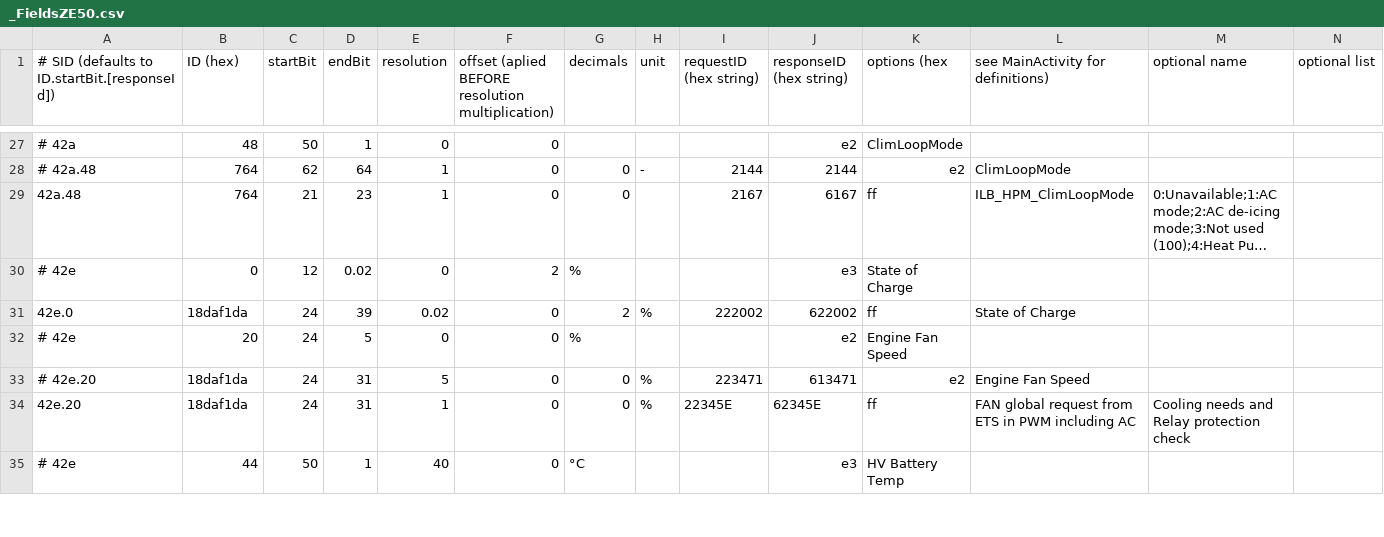
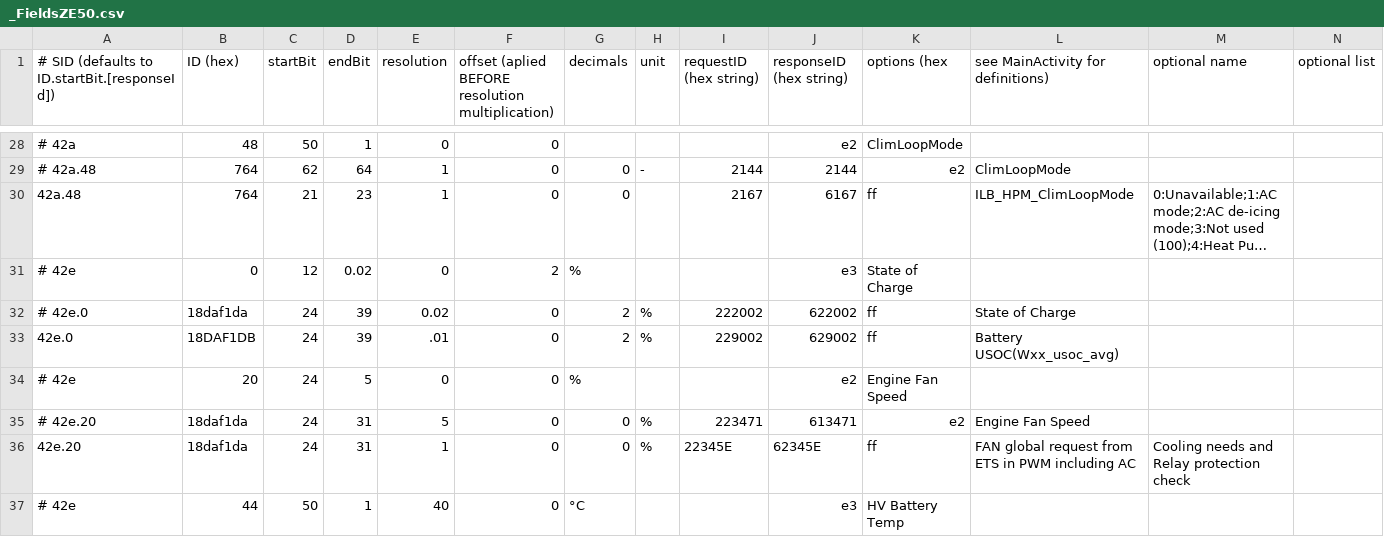
Before and after one commit to fesch/CanZE, a CSV file: app/src/main/assets/_FieldsZE50.csv, drawn as a sheet; only a part is shown, gaps mark what is left out; long unchanged cells end in …; the diff covers the shown part only.

Commit message:
New ZE50 definitions!

```diff
--- a/app/src/main/assets/_FieldsZE50.csv
+++ b/app/src/main/assets/_FieldsZE50.csv
@@ -30,3 +31,4 @@
 # 42e,0,12,0.02,0,2,%,,,e3,State of Charge
-42e.0,18daf1da,24,39,0.02,0,2,%,222002,622002,ff,State of Charge
+# 42e.0,18daf1da,24,39,0.02,0,2,%,222002,622002,ff,State of Charge
+42e.0,18DAF1DB,24,39,.01,0,2,%,229002,629002,ff,Battery USOC(Wxx_usoc_avg)
 # 42e,20,24,5,0,0,%,,,e2,Engine Fan Speed
```
Also changed, not shown: 10 added rows and 9 edited cells elsewhere in this file.
